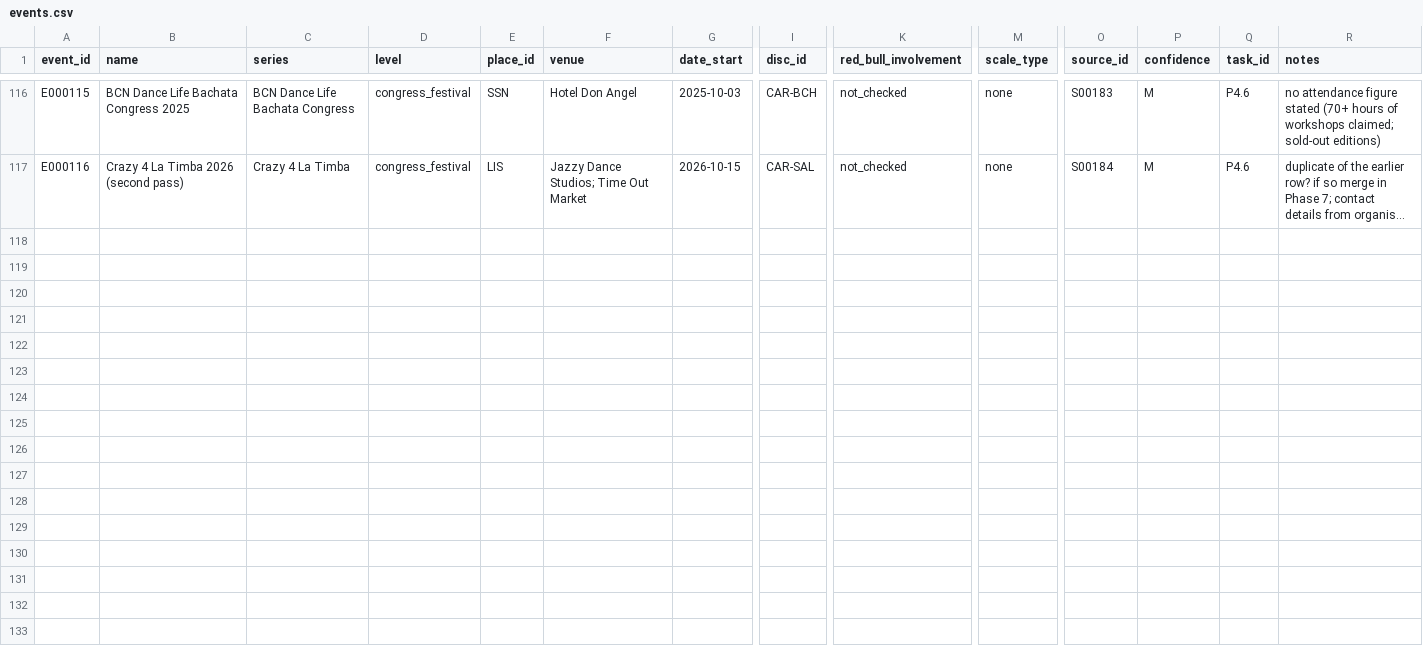
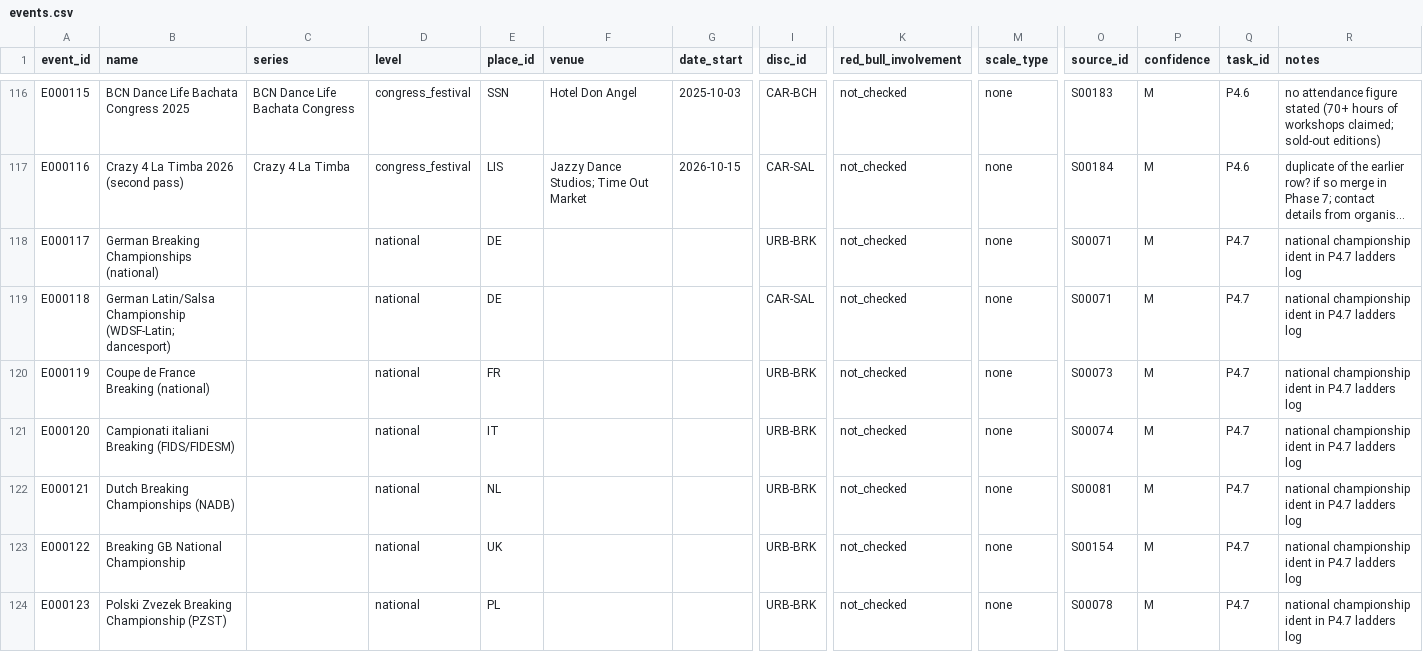
Before and after one commit to campeseleonardo-tech/RB, a CSV file: data/events.csv, drawn as a sheet; only a part is shown, gaps mark what is left out; long unchanged cells end in …; rows hold the shown columns only; the diff names each change by its address in the sheet, - before the commit and + after, or states it on an @@ line.

```diff
--- a/data/events.csv
+++ b/data/events.csv
+row 118: E000117 | German Breaking Championships (national) |  | national | DE |  |  | URB-BRK | not_checked | none | S00071 | M | P4.7 | national championship ident in P4.7 ladders log
+row 119: E000118 | German Latin/Salsa Championship (WDSF-Latin; dancesport) |  | national | DE |  |  | CAR-SAL | not_checked | none | S00071 | M | P4.7 | national championship ident in P4.7 ladders log
+row 120: E000119 | Coupe de France Breaking (national) |  | national | FR |  |  | URB-BRK | not_checked | none | S00073 | M | P4.7 | national championship ident in P4.7 ladders log
+row 121: E000120 | Campionati italiani Breaking (FIDS/FIDESM) |  | national | IT |  |  | URB-BRK | not_checked | none | S00074 | M | P4.7 | national championship ident in P4.7 ladders log
+row 122: E000121 | Dutch Breaking Championships (NADB) |  | national | NL |  |  | URB-BRK | not_checked | none | S00081 | M | P4.7 | national championship ident in P4.7 ladders log
+row 123: E000122 | Breaking GB National Championship |  | national | UK |  |  | URB-BRK | not_checked | none | S00154 | M | P4.7 | national championship ident in P4.7 ladders log
+row 124: E000123 | Polski Zvezek Breaking Championship (PZST) |  | national | PL |  |  | URB-BRK | not_checked | none | S00078 | M | P4.7 | national championship ident in P4.7 ladders log
```
Also changed, not shown: data/facts.csv, data/relations.csv.
